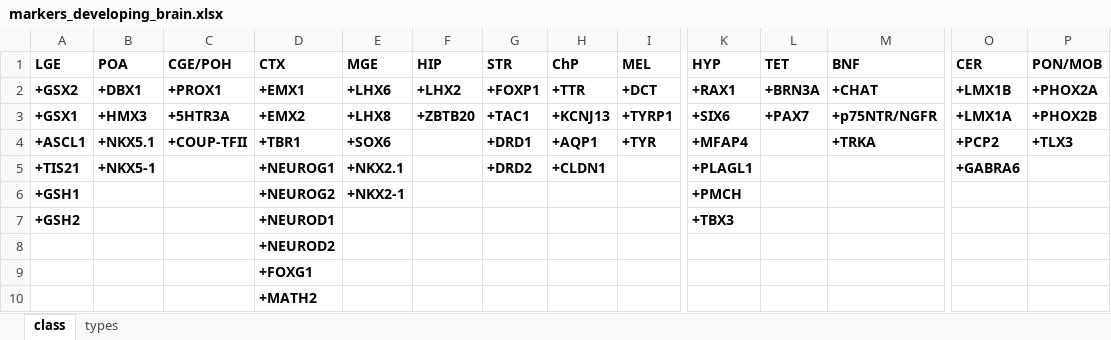
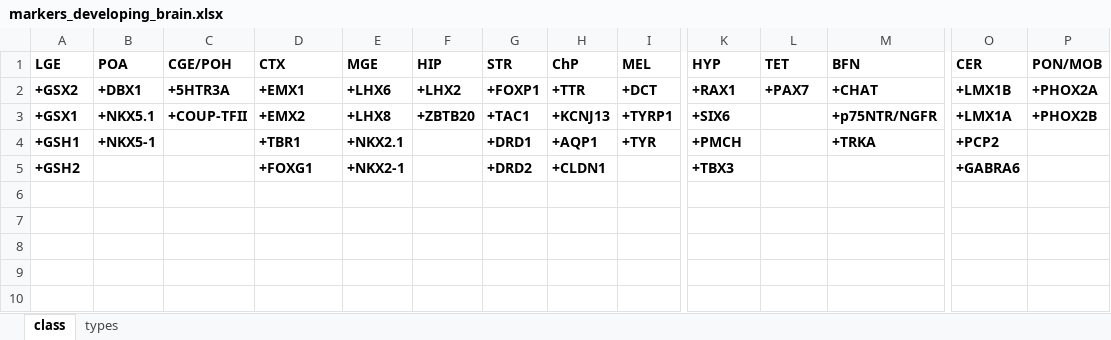
Before and after one commit to jkubis96/JSEQ_scRNAseq, an Excel workbook: requirements_file/markers_developing_brain.xlsx, sheet class, drawn as a sheet; only a part is shown, gaps mark what is left out; values as stored, in another font and other column widths than the file's, no borders; removed rows and columns are numbered as before the commit, all else as after; rows hold the shown columns only; the diff names each change by its address in the sheet, - before the commit and + after, or states it on an @@ line.

```diff
--- a/requirements_file/markers_developing_brain.xlsx (sheet class)
+++ b/requirements_file/markers_developing_brain.xlsx (sheet class)
-M1: BNF
+M1: BFN
-C2 (CGE/POH): +PROX1
+C2 (CGE/POH): +5HTR3A
-L2 (TET): +BRN3A
+L2 (TET): +PAX7
-B3 (POA): +HMX3
+B3 (POA): +NKX5.1
-C3 (CGE/POH): +5HTR3A
+C3 (CGE/POH): +COUP-TFII
-L3 (TET): +PAX7
+L3 (TET): (empty)
-row 4: +ASCL1 | +NKX5.1 | +COUP-TFII | +TBR1 | +SOX6 |  | +DRD1 | +AQP1 | +TYR | +MFAP4 |  | +TRKA | +PCP2 | +TLX3
-row 5: +TIS21 | +NKX5-1 |  | +NEUROG1 | +NKX2.1 |  | +DRD2 | +CLDN1 |  | +PLAGL1 |  |  | +GABRA6
-B4 (POA): (empty)
+B4 (POA): +NKX5-1
-D4 (CTX): +NEUROG2
+D4 (CTX): +TBR1
-E4 (MGE): +NKX2-1
+E4 (MGE): +NKX2.1
-G4 (STR): (empty)
+G4 (STR): +DRD1
-H4 (ChP): (empty)
+H4 (ChP): +AQP1
-I4 (MEL): (empty)
+I4 (MEL): +TYR
-M4 (BFN): (empty)
+M4 (BFN): +TRKA
-O4 (CER): (empty)
+O4 (CER): +PCP2
-D5 (CTX): +NEUROD1
+D5 (CTX): +FOXG1
-E5 (MGE): (empty)
+E5 (MGE): +NKX2-1
-G5 (STR): (empty)
+G5 (STR): +DRD2
-H5 (ChP): (empty)
+H5 (ChP): +CLDN1
-O5 (CER): (empty)
+O5 (CER): +GABRA6
-row 8:  |  |  | +NEUROD2
-row 9:  |  |  | +FOXG1
-row 10:  |  |  | +MATH2
```
Also changed, not shown: sheet types, 1 other file.
